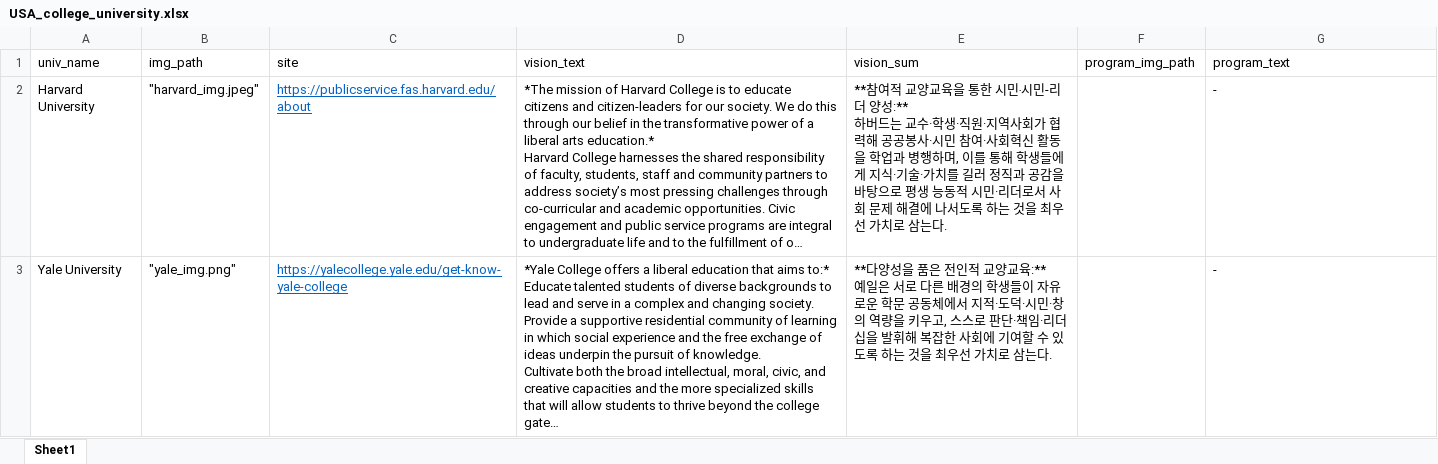
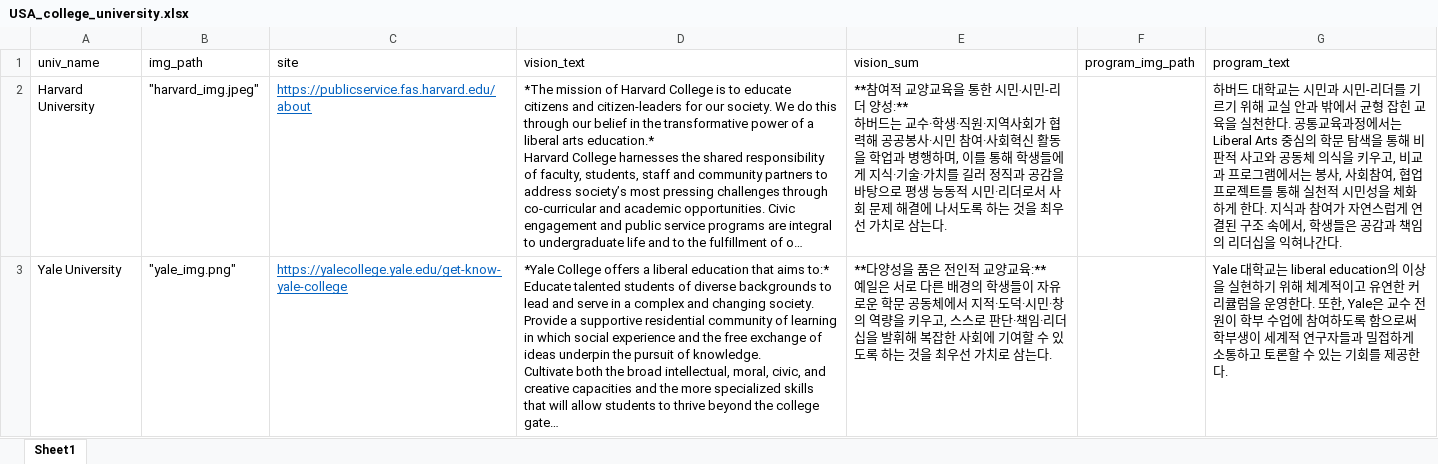
Before and after one commit to June196/25-1-DataJournalism-final, an Excel workbook: USA_college_university.xlsx, sheet Sheet1, drawn as a sheet; only a part is shown; long unchanged cells end in …; values as stored, in another font and other column widths than the file's, no borders; the diff covers the shown part only; the diff names each change by its address in the sheet, - before the commit and + after, or states it on an @@ line.

```diff
--- a/USA_college_university.xlsx (sheet Sheet1)
+++ b/USA_college_university.xlsx (sheet Sheet1)
-G2 (program_text): -
+G2 (program_text): 하버드 대학교는 시민과 시민-리더를 기르기 위해 교실 안과 밖에서 균형 잡힌 교육을 실천한다. 공통교육과정에서는 Liberal Arts 중심의 학문 탐색을 통해 비판적 사고와 공동체 의식을 키우고, 비교과 프로그램에서는 봉사, 사회참여, 협업 프로젝트를 통해 실천적 시민성을 체화하게 한다. 지식과 참여가 자연스럽게 연결된 구조 속에서, 학생들은 공감과 책임의 리더십을 익혀나간다.
-G3 (program_text): -
+G3 (program_text): Yale 대학교는 liberal education의 이상을 실현하기 위해 체계적이고 유연한 커리큘럼을 운영한다. 또한, Yale은 교수 전원이 학부 수업에 참여하도록 함으로써 학부생이 세계적 연구자들과 밀접하게 소통하고 토론할 수 있는 기회를 제공한다.
```
Also changed, not shown: 2 edited cells elsewhere in this sheet, 2 other files.
